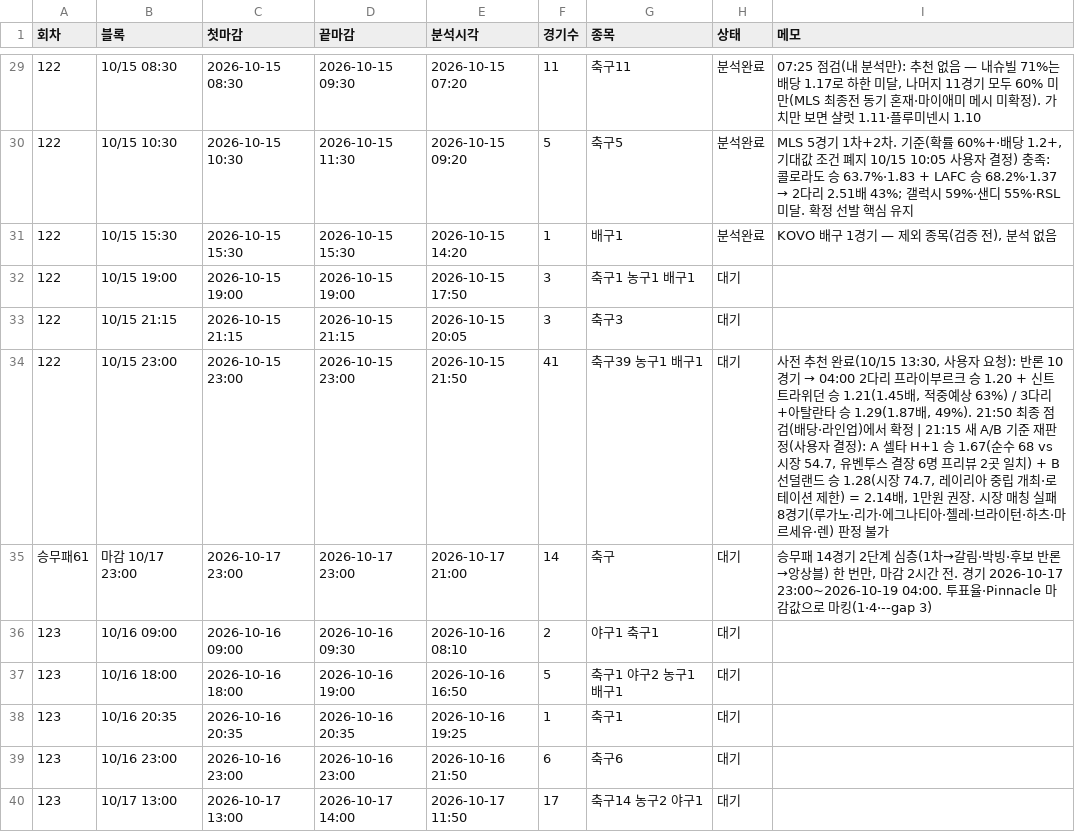
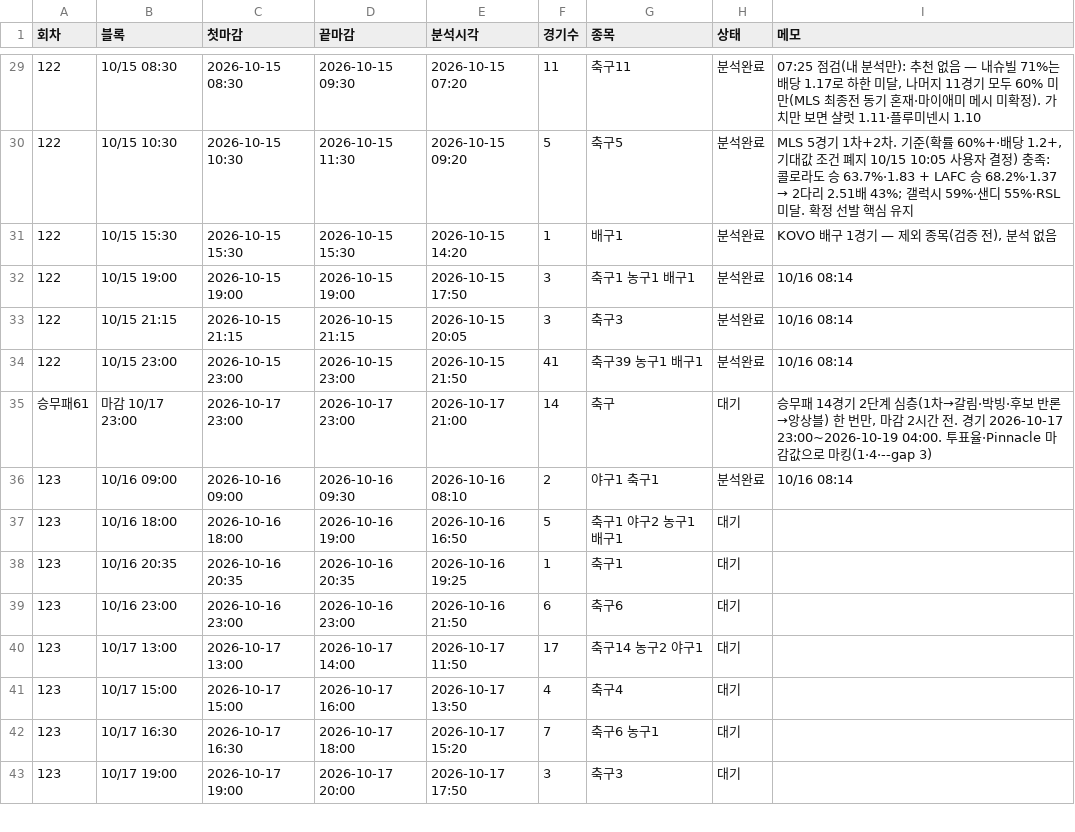
Before and after one commit to Mrzero-00/ai-playground, a CSV file: 승부예측 프로그램/분석일정.csv, drawn as a sheet; only a part is shown, gaps mark what is left out; the shorter side is filled out with more unchanged rows.

```diff
--- a/승부예측 프로그램/분석일정.csv
+++ b/승부예측 프로그램/분석일정.csv
@@ -31,7 +31,7 @@
 122,10/15 15:30,2026-10-15 15:30,2026-10-15 15:30,2026-10-15 14:20,1,배구1,분석완료,"KOVO 배구 1경기 — 제외 종목(검증 전), 분석 없음"
-122,10/15 19:00,2026-10-15 19:00,2026-10-15 19:00,2026-10-15 17:50,3,축구1 농구1 배구1,대기,
-122,10/15 21:15,2026-10-15 21:15,2026-10-15 21:15,2026-10-15 20:05,3,축구3,대기,
-122,10/15 23:00,2026-10-15 23:00,2026-10-15 23:00,2026-10-15 21:50,41,축구39 농구1 배구1,대기,"사전 추천 완료(10/15 13:30, 사용자 요청): 반론 10경기 → 04:00 2다리 프라이부르크 승 1.20 + 신트트라위던 승 1.21(1.45배, 적중예상 63%) / 3다리 +아탈란타 승 1.29(1.87배, 49%). 21:50 최종 점검(배당·라인업)에서 확정 | 21:15 새 A/B 기준 재판정(사용자 결정): A 셀타 H+1 승 1.67(순수 68 vs 시장 54.7, 유벤투스 결장 6명 프리뷰 2곳 일치) + B 선덜랜드 승 1.28(시장 74.7, 레이리아 중립 개최·로테이션 제한) = 2.14배, 1만원 권장. 시장 매칭 실패 8경기(루가노·리가·에그나티아·첼레·브라이턴·하츠·마르세유·렌) 판정 불가"
+122,10/15 19:00,2026-10-15 19:00,2026-10-15 19:00,2026-10-15 17:50,3,축구1 농구1 배구1,분석완료,10/16 08:14
+122,10/15 21:15,2026-10-15 21:15,2026-10-15 21:15,2026-10-15 20:05,3,축구3,분석완료,10/16 08:14
+122,10/15 23:00,2026-10-15 23:00,2026-10-15 23:00,2026-10-15 21:50,41,축구39 농구1 배구1,분석완료,10/16 08:14
 승무패61,마감 10/17 23:00,2026-10-17 23:00,2026-10-17 23:00,2026-10-17 21:00,14,축구,대기,"승무패 14경기 2단계 심층(1차→갈림·박빙·후보 반론→앙상블) 한 번만, 마감 2시간 전. 경기 2026-10-17 23:00~2026-10-19 04:00. 투표율·Pinnacle 마감값으로 마킹(1·4·--gap 3)"
-123,10/16 09:00,2026-10-16 09:00,2026-10-16 09:30,2026-10-16 08:10,2,야구1 축구1,대기,
+123,10/16 09:00,2026-10-16 09:00,2026-10-16 09:30,2026-10-16 08:10,2,야구1 축구1,분석완료,10/16 08:14
 123,10/16 18:00,2026-10-16 18:00,2026-10-16 19:00,2026-10-16 16:50,5,축구1 야구2 농구1 배구1,대기,
```
